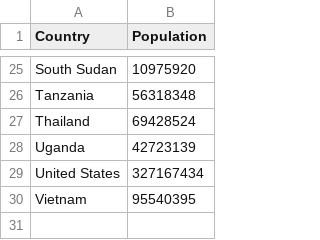
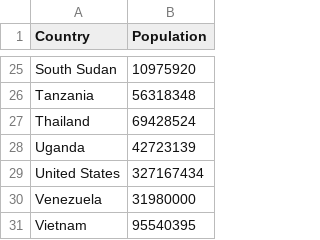
Before and after one commit to josephdelaloye/BirdPeople2, a CSV file: Population3.csv (was Population2.csv), drawn as a sheet; only a part is shown, gaps mark what is left out.

Commit message:
Update and rename Population2.csv to Population3.csv

```diff
--- a/Population2.csv
+++ b/Population3.csv
@@ -29,2 +29,3 @@ Uganda,42723139
 United States,327167434
+Venezuela,31980000
 Vietnam,95540395
```
